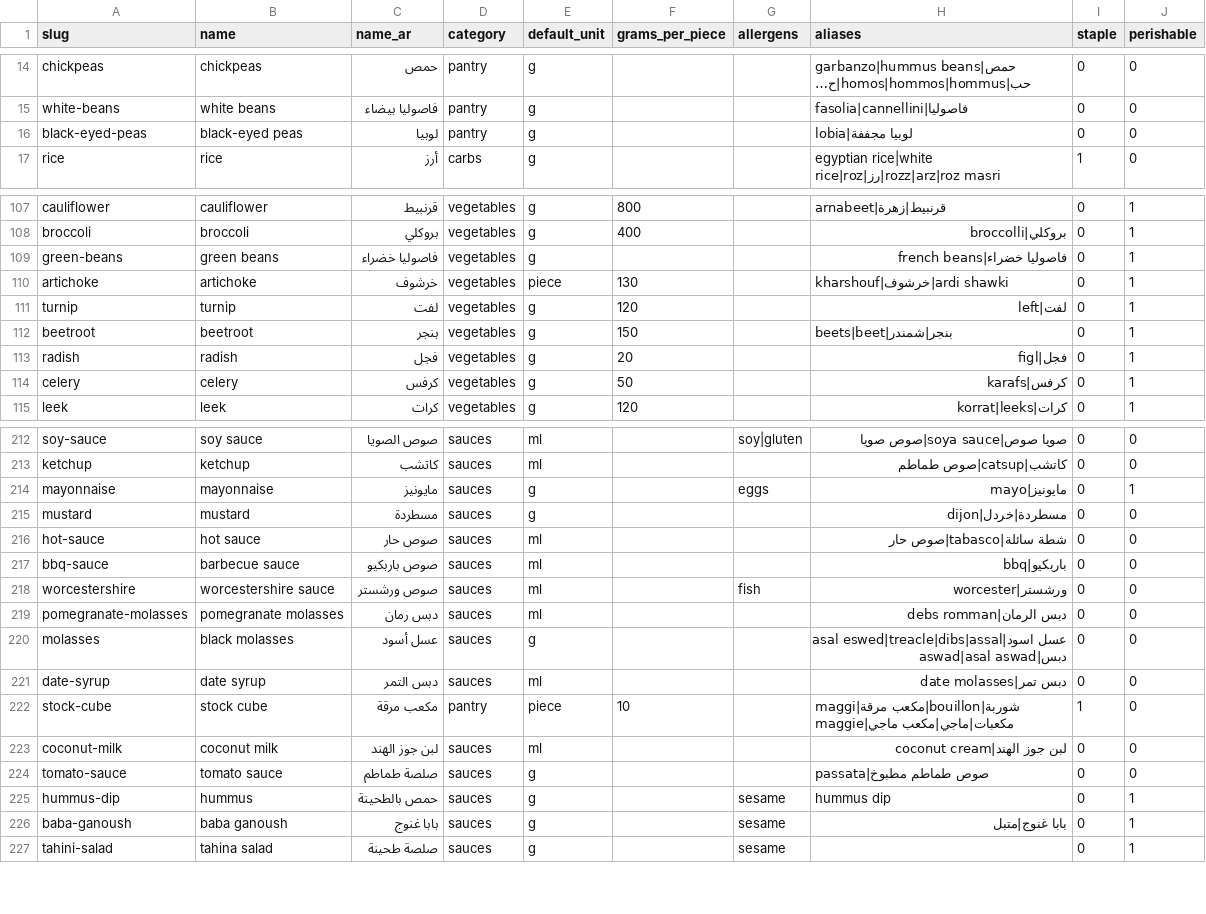
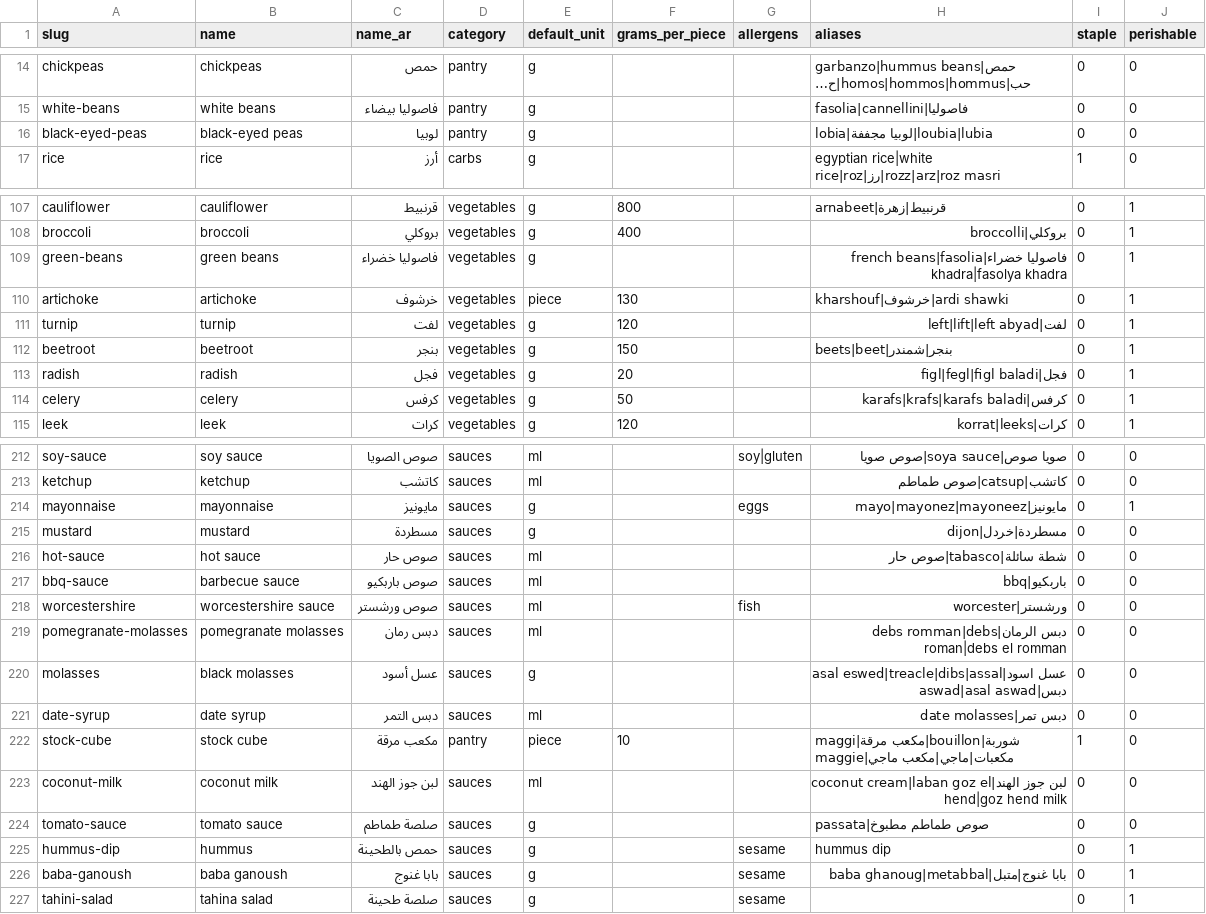
Before and after one commit to omarrakram/Food-App, a CSV file: data/ingredients/catalogue.csv, drawn as a sheet; only a part is shown, gaps mark what is left out; long unchanged cells end in …; the diff covers the shown part only; the diff names each change by its address in the sheet, - before the commit and + after, or states it on an @@ line.

```diff
--- a/data/ingredients/catalogue.csv
+++ b/data/ingredients/catalogue.csv
-H16 (aliases): lobia|لوبيا مجففة
+H16 (aliases): lobia|لوبيا مجففة|loubia|lubia
-H109 (aliases): فاصوليا خضراء|french beans
+H109 (aliases): فاصوليا خضراء|french beans|fasolia khadra|fasolya khadra
-H111 (aliases): لفت|left
+H111 (aliases): لفت|left|lift|left abyad
-H113 (aliases): فجل|figl
+H113 (aliases): فجل|figl|fegl|figl baladi
-H114 (aliases): كرفس|karafs
+H114 (aliases): كرفس|karafs|krafs|karafs baladi
-H214 (aliases): مايونيز|mayo
+H214 (aliases): مايونيز|mayo|mayonez|mayoneez
-H219 (aliases): دبس الرمان|debs romman
+H219 (aliases): دبس الرمان|debs romman|debs roman|debs el romman
-H223 (aliases): لبن جوز الهند|coconut cream
+H223 (aliases): لبن جوز الهند|coconut cream|laban goz el hend|goz hend milk
-H226 (aliases): بابا غنوج|متبل
+H226 (aliases): بابا غنوج|متبل|baba ghanoug|metabbal
```
Also changed, not shown: 40 edited cells elsewhere in this file, 2 other files.
